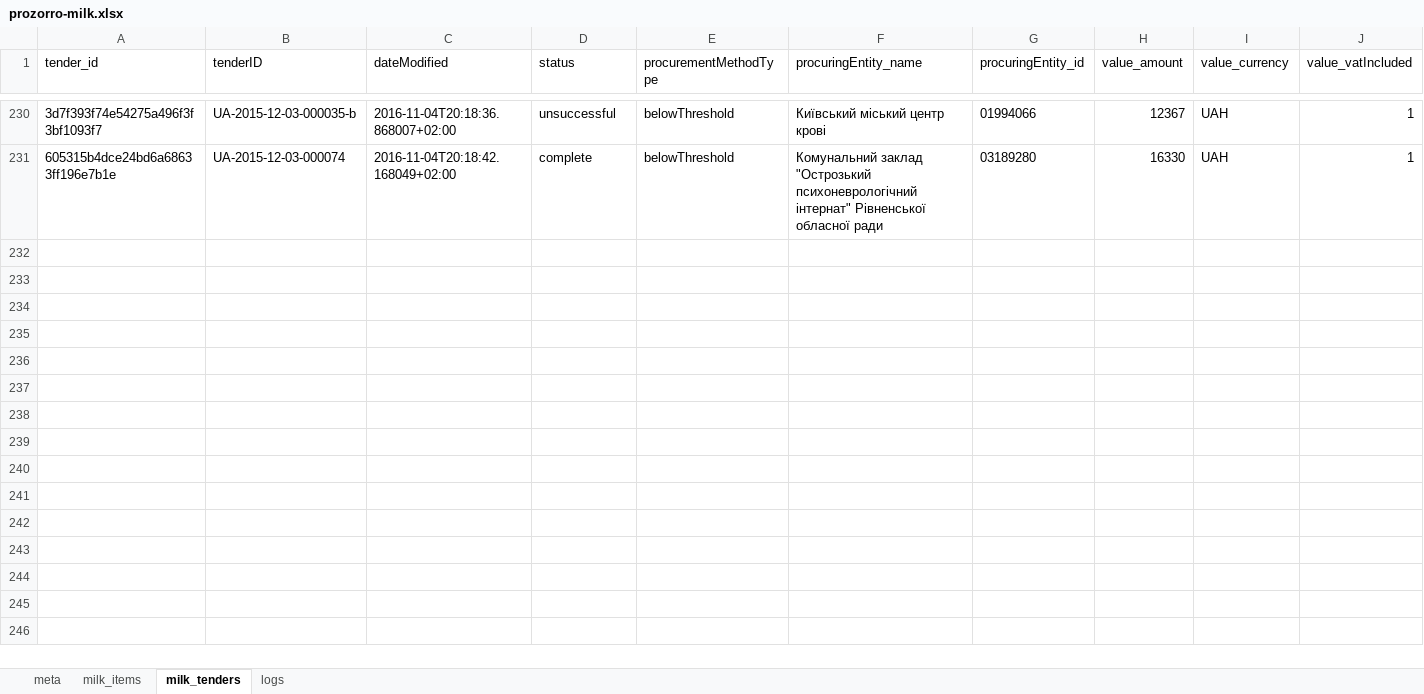
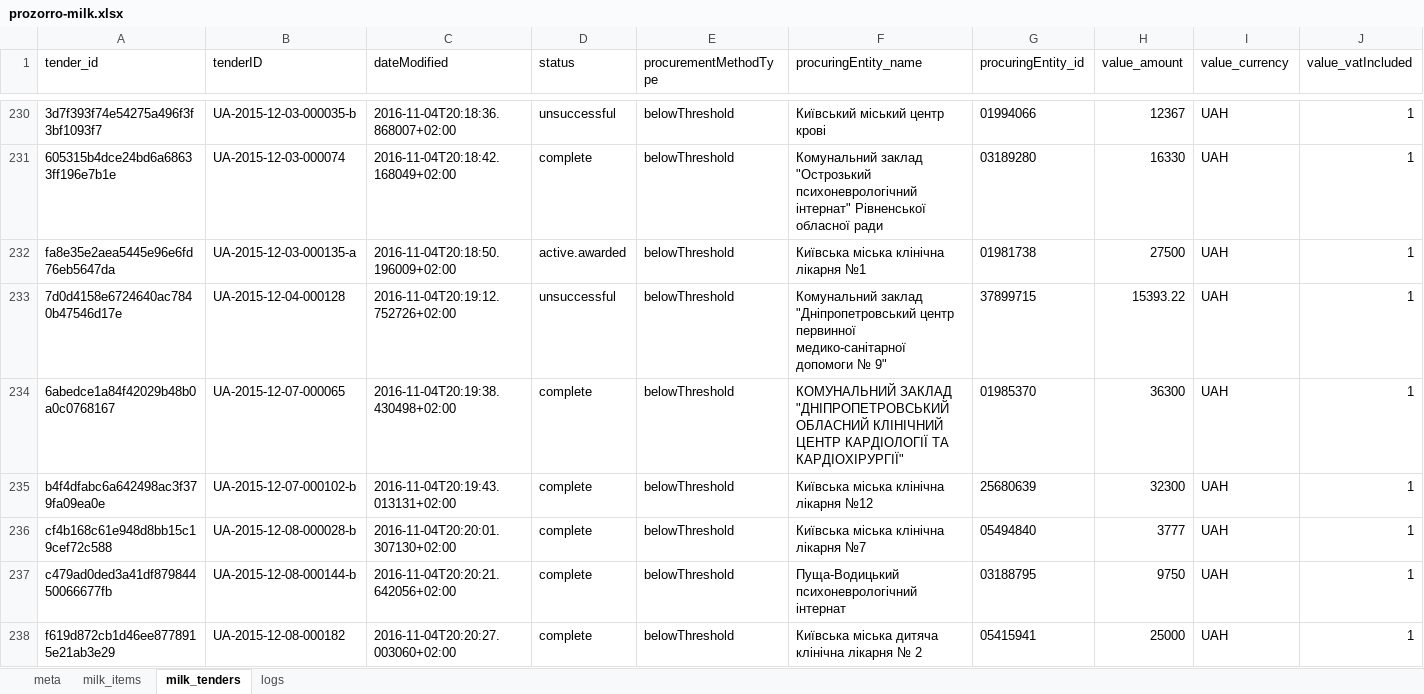
Before and after one commit to mcharniuk1-spec/qlik, an Excel workbook: data/prozorro-milk.xlsx, sheet milk_tenders, drawn as a sheet; only a part is shown, gaps mark what is left out; values as stored, in another font and other column widths than the file's, no borders; rows hold the shown columns only; the diff covers the shown part only; the diff names each change by its address in the sheet, - before the commit and + after, or states it on an @@ line.

```diff
--- a/data/prozorro-milk.xlsx (sheet milk_tenders)
+++ b/data/prozorro-milk.xlsx (sheet milk_tenders)
+row 232: fa8e35e2aea5445e96e6fd76eb5647da | UA-2015-12-03-000135-a | 2016-11-04T20:18:50.196009+02:00 | active.awarded | belowThreshold | Київська міська клінічна лікарня №1 | 01981738 | 27500 | UAH | 1
+row 233: 7d0d4158e6724640ac7840b47546d17e | UA-2015-12-04-000128 | 2016-11-04T20:19:12.752726+02:00 | unsuccessful | belowThreshold | Комунальний заклад "Дніпропетровський центр первинної медико-санітарної допомоги № 9" | 37899715 | 15393.22 | UAH | 1
+row 234: 6abedce1a84f42029b48b0a0c0768167 | UA-2015-12-07-000065 | 2016-11-04T20:19:38.430498+02:00 | complete | belowThreshold | КОМУНАЛЬНИЙ ЗАКЛАД "ДНІПРОПЕТРОВСЬКИЙ ОБЛАСНИЙ КЛІНІЧНИЙ ЦЕНТР КАРДІОЛОГІЇ ТА КАРДІОХІРУРГІЇ" | 01985370 | 36300 | UAH | 1
+row 235: b4f4dfabc6a642498ac3f379fa09ea0e | UA-2015-12-07-000102-b | 2016-11-04T20:19:43.013131+02:00 | complete | belowThreshold | Київська міська клінічна лікарня №12 | 25680639 | 32300 | UAH | 1
+row 236: cf4b168c61e948d8bb15c19cef72c588 | UA-2015-12-08-000028-b | 2016-11-04T20:20:01.307130+02:00 | complete | belowThreshold | Київська міська клінічна лікарня №7 | 05494840 | 3777 | UAH | 1
+row 237: c479ad0ded3a41df87984450066677fb | UA-2015-12-08-000144-b | 2016-11-04T20:20:21.642056+02:00 | complete | belowThreshold | Пуща-Водицький психоневрологічний інтернат | 03188795 | 9750 | UAH | 1
+row 238: f619d872cb1d46ee8778915e21ab3e29 | UA-2015-12-08-000182 | 2016-11-04T20:20:27.003060+02:00 | complete | belowThreshold | Київська міська дитяча клінічна лікарня № 2 | 05415941 | 25000 | UAH | 1
```
Also changed, not shown: 7 added rows elsewhere in this sheet, sheet milk_items, sheet logs, sheet meta, 4 other files.
